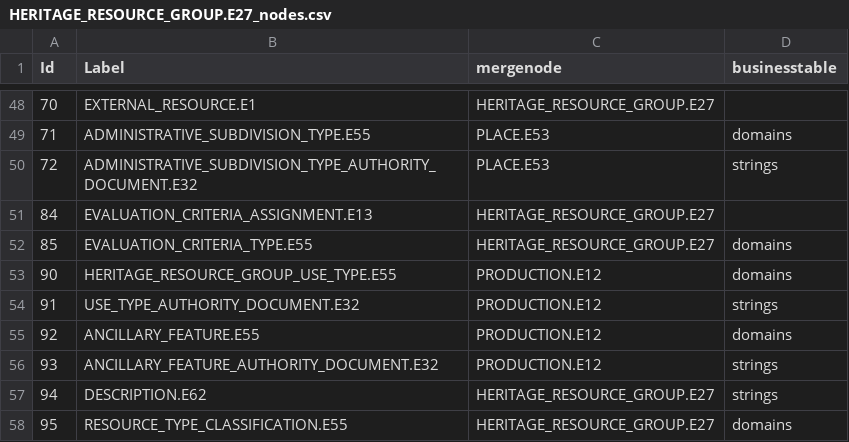
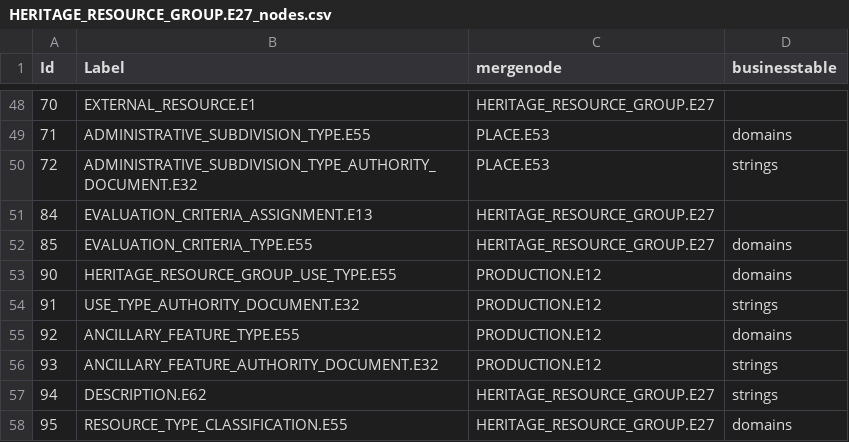
Before and after one commit to archesproject/hip, a CSV file: arches_hip/source_data/resource_graphs/HERITAGE_RESOURCE_GROUP.E27_nodes.csv, drawn as a sheet; only a part is shown, gaps mark what is left out.

Commit message:
apply fix to heritage_resource_group.ancillary_feature_type

```diff
--- a/arches_hip/source_data/resource_graphs/HERITAGE_RESOURCE_GROUP.E27_nodes.csv
+++ b/arches_hip/source_data/resource_graphs/HERITAGE_RESOURCE_GROUP.E27_nodes.csv
@@ -54,3 +54,3 @@ Id,Label,mergenode,businesstable
 91,USE_TYPE_AUTHORITY_DOCUMENT.E32,PRODUCTION.E12,strings
-92,ANCILLARY_FEATURE.E55,PRODUCTION.E12,domains
+92,ANCILLARY_FEATURE_TYPE.E55,PRODUCTION.E12,domains
 93,ANCILLARY_FEATURE_AUTHORITY_DOCUMENT.E32,PRODUCTION.E12,strings
```
Also changed, not shown: 1 other file.
